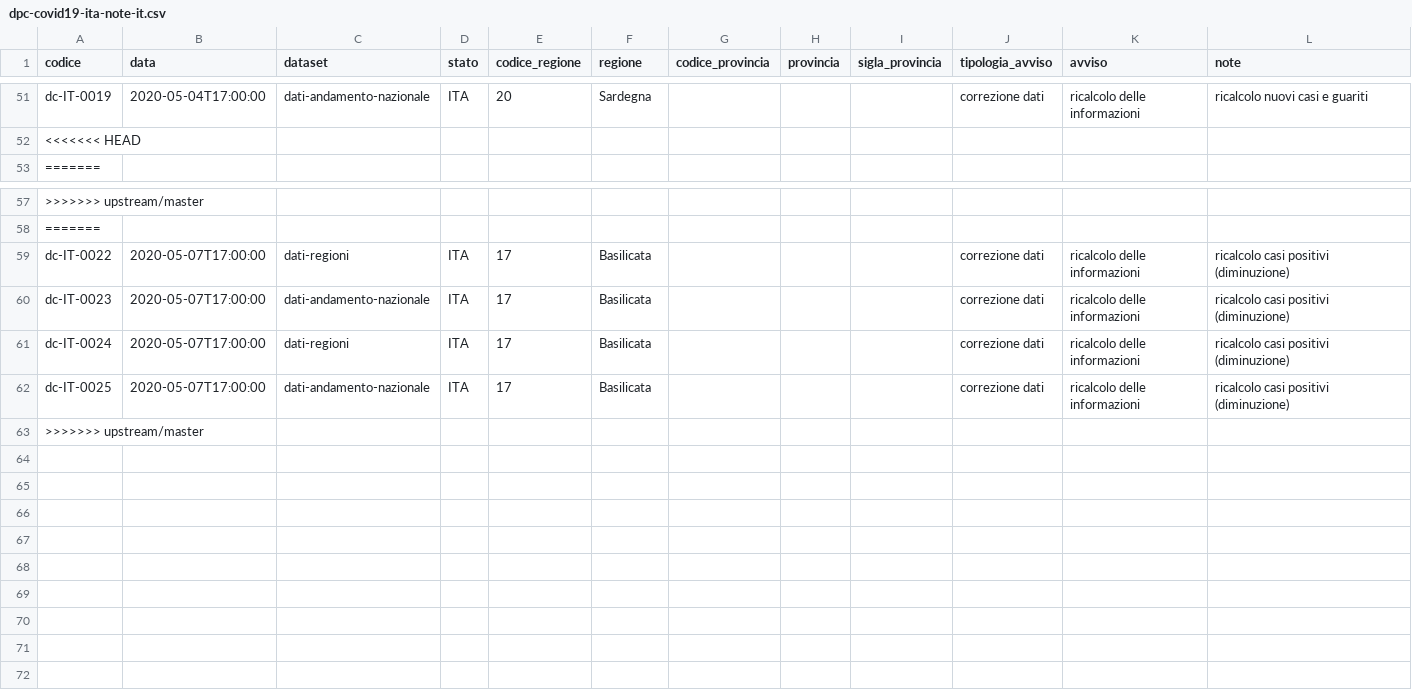
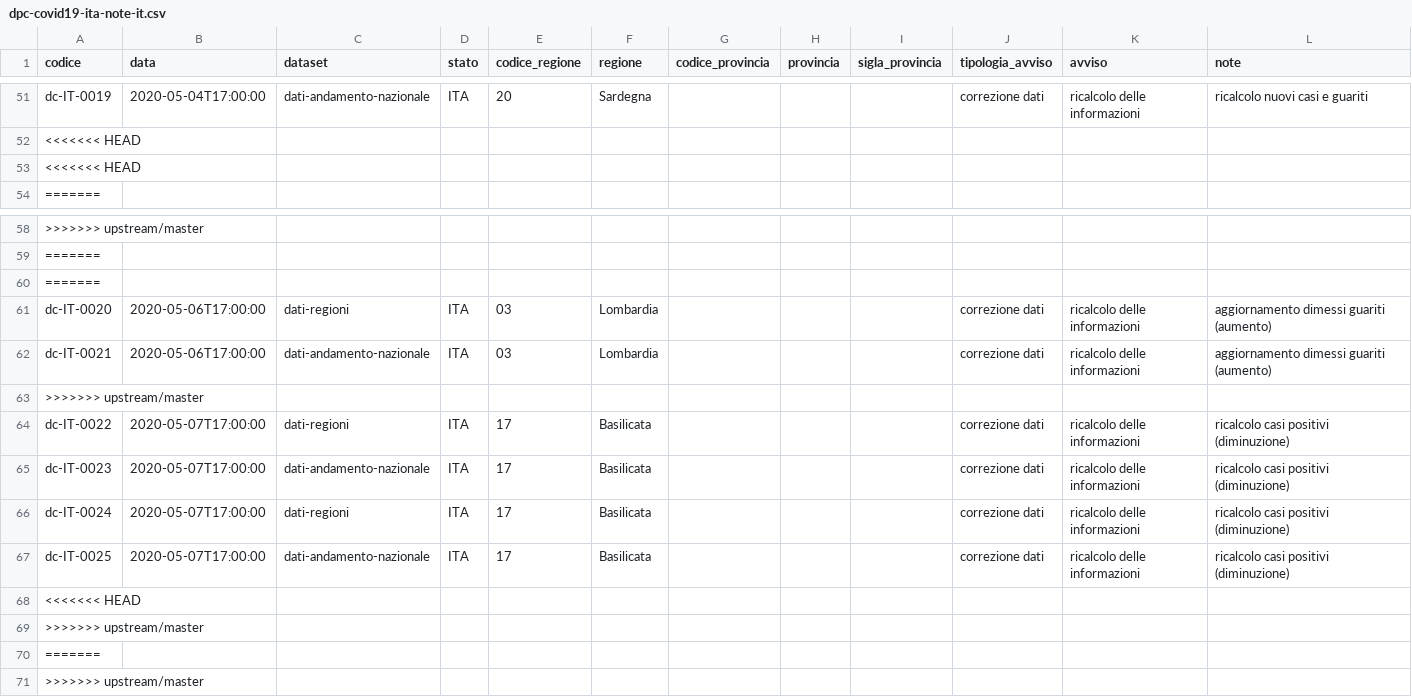
Before and after one commit to epini72/COVID-19, a CSV file: note/dpc-covid19-ita-note-it.csv, drawn as a sheet; only a part is shown, gaps mark what is left out; the diff names each change by its address in the sheet, - before the commit and + after, or states it on an @@ line.

```diff
--- a/note/dpc-covid19-ita-note-it.csv
+++ b/note/dpc-covid19-ita-note-it.csv
+row 53: <<<<<<< HEAD
+row 60: =======
+row 61: dc-IT-0020 | 2020-05-06T17:00:00 | dati-regioni | ITA | 03 | Lombardia |  |  |  | correzione dati | ricalcolo delle informazioni | aggiornamento dimessi guariti (aumento)
+row 62: dc-IT-0021 | 2020-05-06T17:00:00 | dati-andamento-nazionale | ITA | 03 | Lombardia |  |  |  | correzione dati | ricalcolo delle informazioni | aggiornamento dimessi guariti (aumento)
+row 63: >>>>>>> upstream/master
+row 68: <<<<<<< HEAD
+row 69: >>>>>>> upstream/master
+row 70: =======
```
Also changed, not shown: dati-regioni/dpc-covid19-ita-regioni-latest.csv, note/dpc-covid19-ita-note-en.csv, 28 other files.
